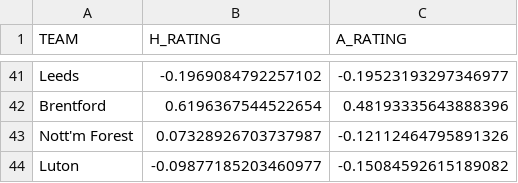
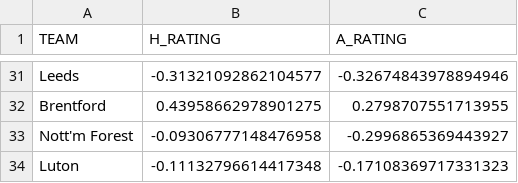
Before and after one commit to JP2620/betting-model, a CSV file: Datasets/premier/df_teams.csv, drawn as a sheet; only a part is shown, gaps mark what is left out; addresses are those after the commit; the diff covers the shown part only; the diff names each change by its address in the sheet, - before the commit and + after, or states it on an @@ line.

Commit message:
added pi ratings with parameters for premier

```diff
--- a/Datasets/premier/df_teams.csv
+++ b/Datasets/premier/df_teams.csv
-B31 (H_RATING): -0.1969084792257102
+B31 (H_RATING): -0.31321092862104577
-C31 (A_RATING): -0.19523193297346977
+C31 (A_RATING): -0.32674843978894946
-B32 (H_RATING): 0.6196367544522654
+B32 (H_RATING): 0.43958662978901275
-C32 (A_RATING): 0.48193335643888396
+C32 (A_RATING): 0.2798707551713955
-B33 (H_RATING): 0.07328926703737987
+B33 (H_RATING): -0.09306777148476958
-C33 (A_RATING): -0.12112464795891326
+C33 (A_RATING): -0.2996865369443927
-B34 (H_RATING): -0.09877185203460977
+B34 (H_RATING): -0.11132796614417348
-C34 (A_RATING): -0.15084592615189082
+C34 (A_RATING): -0.17108369717331323
```
Also changed, not shown: 21 added rows, 31 removed rows and 16 edited cells elsewhere in this file, Datasets/pi_rating_probabilities.csv, 3 other files.
